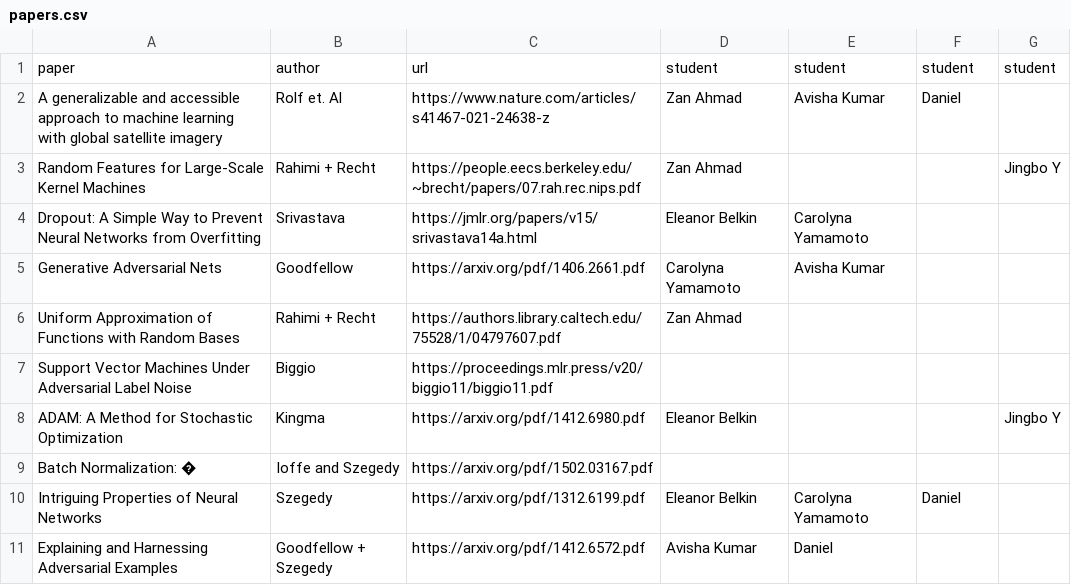
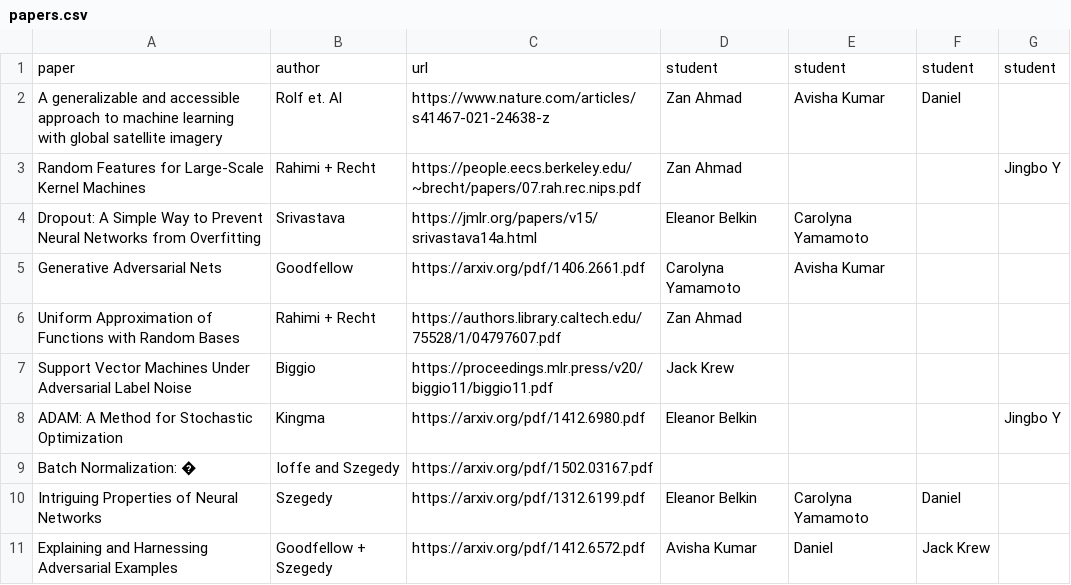
Before and after one commit to schmidttgenstein/sp23-mlii, a CSV file: Papers/papers.csv, drawn as a sheet.

Commit message:
Updated papers.csv

```diff
--- a/Papers/papers.csv
+++ b/Papers/papers.csv
@@ -6,3 +6,3 @@ Generative Adversarial Nets ,Goodfellow,https://arxiv.org/pdf/1406.2661.pdf,Caro
 Uniform Approximation of Functions with Random Bases,Rahimi + Recht,https://authors.library.caltech.edu/75528/1/04797607.pdf,Zan Ahmad,,,
-Support Vector Machines Under Adversarial Label Noise ,Biggio ,https://proceedings.mlr.press/v20/biggio11/biggio11.pdf,,,,
+Support Vector Machines Under Adversarial Label Noise ,Biggio ,https://proceedings.mlr.press/v20/biggio11/biggio11.pdf,Jack Krew,,,
 ADAM: A Method for Stochastic Optimization,Kingma,https://arxiv.org/pdf/1412.6980.pdf,Eleanor Belkin,,,Jingbo Y
@@ -10,2 +10,2 @@ Batch Normalization: �,Ioffe and Szegedy,https://arxiv.org/pdf/1502.03167.pdf,
 Intriguing Properties of Neural Networks,Szegedy,https://arxiv.org/pdf/1312.6199.pdf,Eleanor Belkin,Carolyna Yamamoto,Daniel,
-Explaining and Harnessing Adversarial Examples,Goodfellow + Szegedy ,https://arxiv.org/pdf/1412.6572.pdf,Avisha Kumar,Daniel,,
+Explaining and Harnessing Adversarial Examples,Goodfellow + Szegedy ,https://arxiv.org/pdf/1412.6572.pdf,Avisha Kumar,Daniel,Jack Krew,
```
